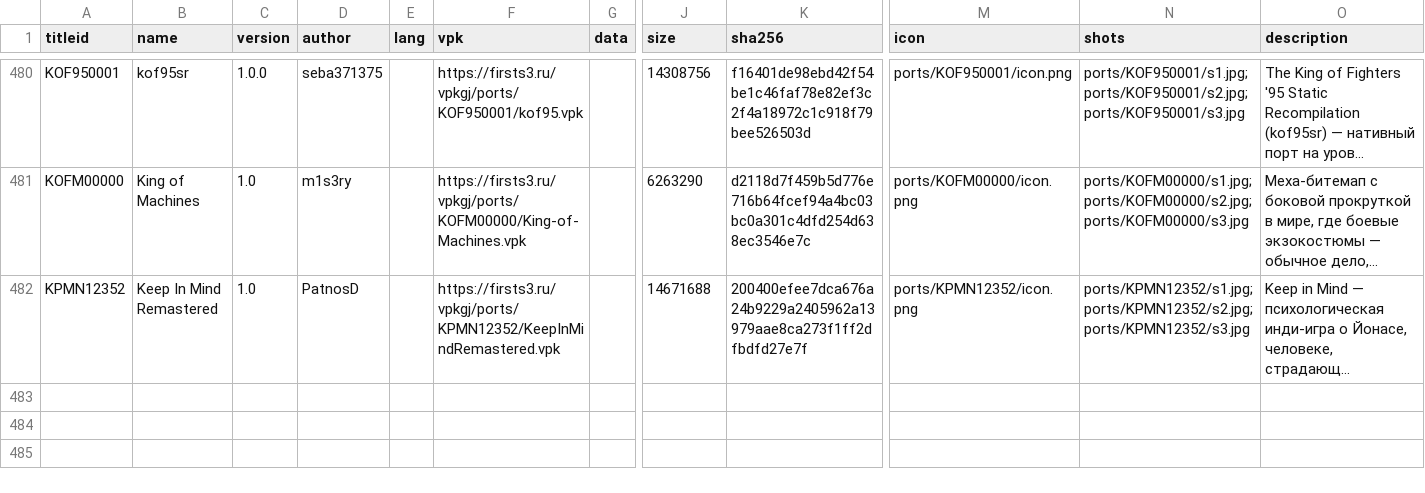
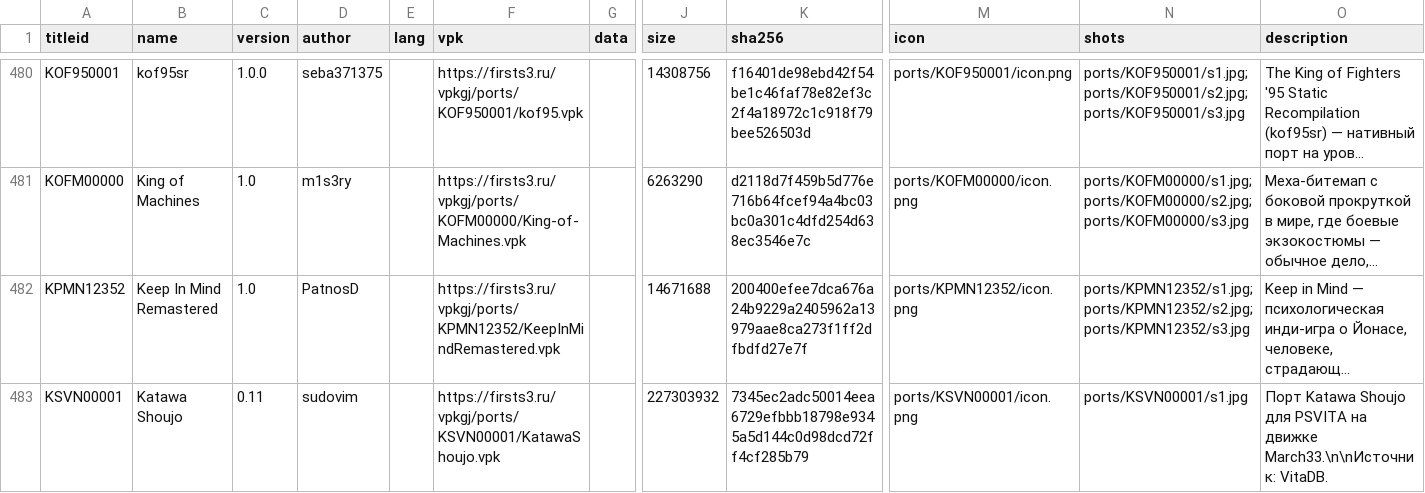
Before and after one commit to Risaro/vpkgj-db, a TSV file: catalog/ports.tsv, drawn as a sheet; only a part is shown, gaps mark what is left out; long unchanged cells end in …; rows hold the shown columns only; the diff covers the shown part only; the diff names each change by its address in the sheet, - before the commit and + after, or states it on an @@ line.

```diff
--- a/catalog/ports.tsv
+++ b/catalog/ports.tsv
+row 483: KSVN00001 | Katawa Shoujo | 0.11 | sudovim |  | https://firsts3.ru/vpkgj/ports/KSVN00001/KatawaShoujo.vpk |  | 227303932 | 7345ec2adc50014eea6729efbbb18798e9345a5d144c0d98dcd72ff4cf285b79 | ports/KSVN00001/icon.png | ports/KSVN00001/s1.jpg | Порт Katawa Shoujo для PSVITA на движке March33.\n\nИсточник: VitaDB.
```
Also changed, not shown: 1 added row elsewhere in this file, catalog/homebrew.tsv, 15 other files.
